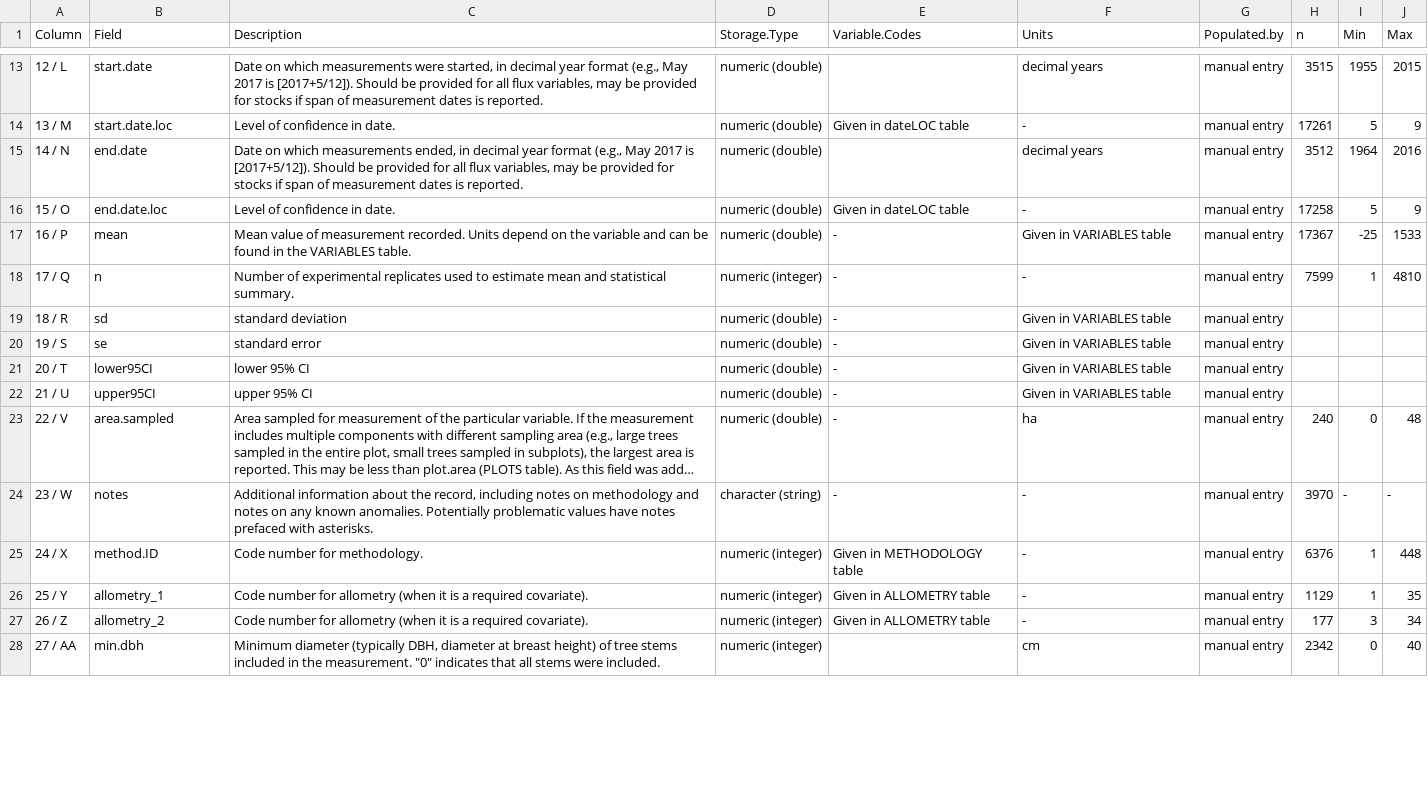
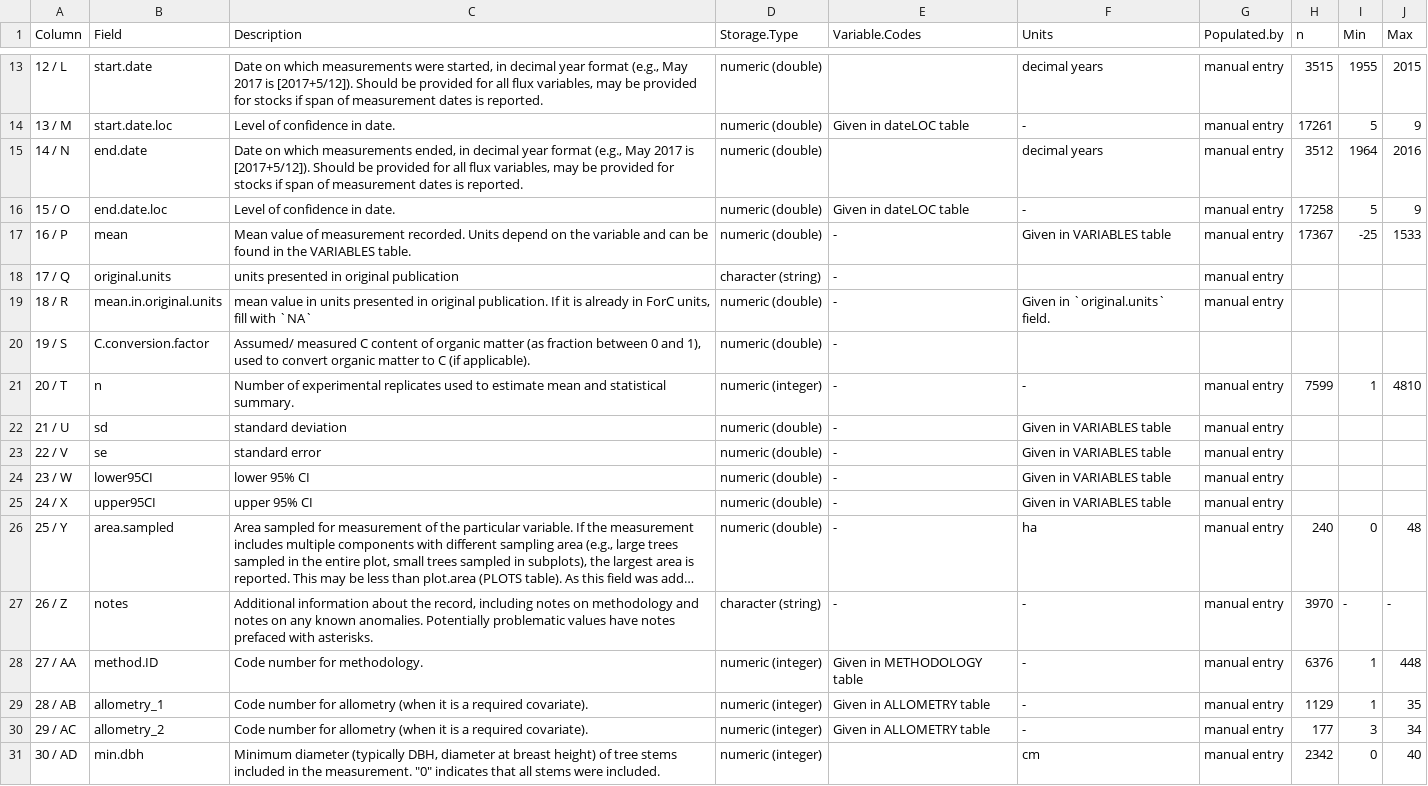
Before and after one commit to forc-db/ForC, a CSV file: metadata/measurements_metadata.csv, drawn as a sheet; only a part is shown, gaps mark what is left out; long unchanged cells end in …; addresses are those after the commit; the diff covers the shown part only; the diff names each change by its address in the sheet, - before the commit and + after, or states it on an @@ line.

Commit message:
add 3 fields to measurements (original units), review/ fix El Ocote records

```diff
--- a/metadata/measurements_metadata.csv
+++ b/metadata/measurements_metadata.csv
-B18 (Field): n
+B18 (Field): original.units
-C18 (Description): Number of experimental replicates used to estimate mean and statistical summary.
+C18 (Description): units presented in original publication
-D18 (Storage.Type): numeric (integer)
+D18 (Storage.Type): character (string)
-F18 (Units): -
+F18 (Units): (empty)
-H18 (n): 7599
+H18 (n): (empty)
-I18 (Min): 1
+I18 (Min): (empty)
-J18 (Max): 4810
+J18 (Max): (empty)
-B19 (Field): sd
+B19 (Field): mean.in.original.units
-C19 (Description): standard deviation
+C19 (Description): mean value in units presented in original publication. If it is already in ForC units, fill with `NA`
-F19 (Units): Given in VARIABLES table
+F19 (Units): Given in `original.units` field.
-B20 (Field): se
+B20 (Field): C.conversion.factor
-C20 (Description): standard error
+C20 (Description): Assumed/ measured C content of organic matter (as fraction between 0 and 1), used to convert organic matter to C (if applicable).
-F20 (Units): Given in VARIABLES table
+F20 (Units): (empty)
-G20 (Populated.by): manual entry
+G20 (Populated.by): (empty)
-B21 (Field): lower95CI
+B21 (Field): n
-C21 (Description): lower 95% CI
+C21 (Description): Number of experimental replicates used to estimate mean and statistical summary.
-D21 (Storage.Type): numeric (double)
+D21 (Storage.Type): numeric (integer)
-F21 (Units): Given in VARIABLES table
+F21 (Units): -
-H21 (n): (empty)
+H21 (n): 7599
-I21 (Min): (empty)
+I21 (Min): 1
-J21 (Max): (empty)
+J21 (Max): 4810
-B22 (Field): upper95CI
+B22 (Field): sd
-C22 (Description): upper 95% CI
+C22 (Description): standard deviation
+row 23: 22 / V | se | standard error | numeric (double) | - | Given in VARIABLES table | manual entry
+row 24: 23 / W | lower95CI | lower 95% CI | numeric (double) | - | Given in VARIABLES table | manual entry
+row 25: 24 / X | upper95CI | upper 95% CI | numeric (double) | - | Given in VARIABLES table | manual entry
-A26 (Column): 22 / V
+A26 (Column): 25 / Y
-A27 (Column): 23 / W
+A27 (Column): 26 / Z
-A28 (Column): 24 / X
+A28 (Column): 27 / AA
-A29 (Column): 25 / Y
+A29 (Column): 28 / AB
-A30 (Column): 26 / Z
+A30 (Column): 29 / AC
-A31 (Column): 27 / AA
+A31 (Column): 30 / AD
```
Also changed, not shown: 23 edited cells elsewhere in this file, 1 other file.
